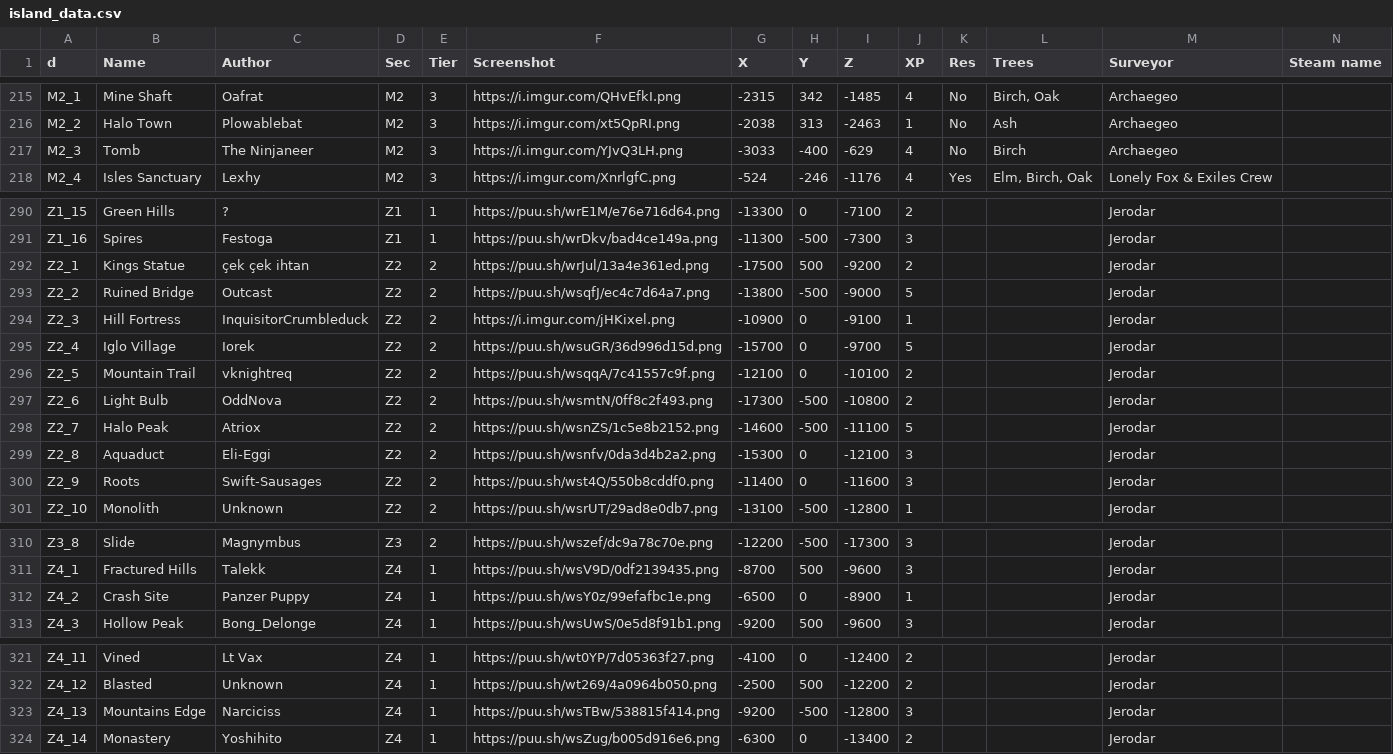
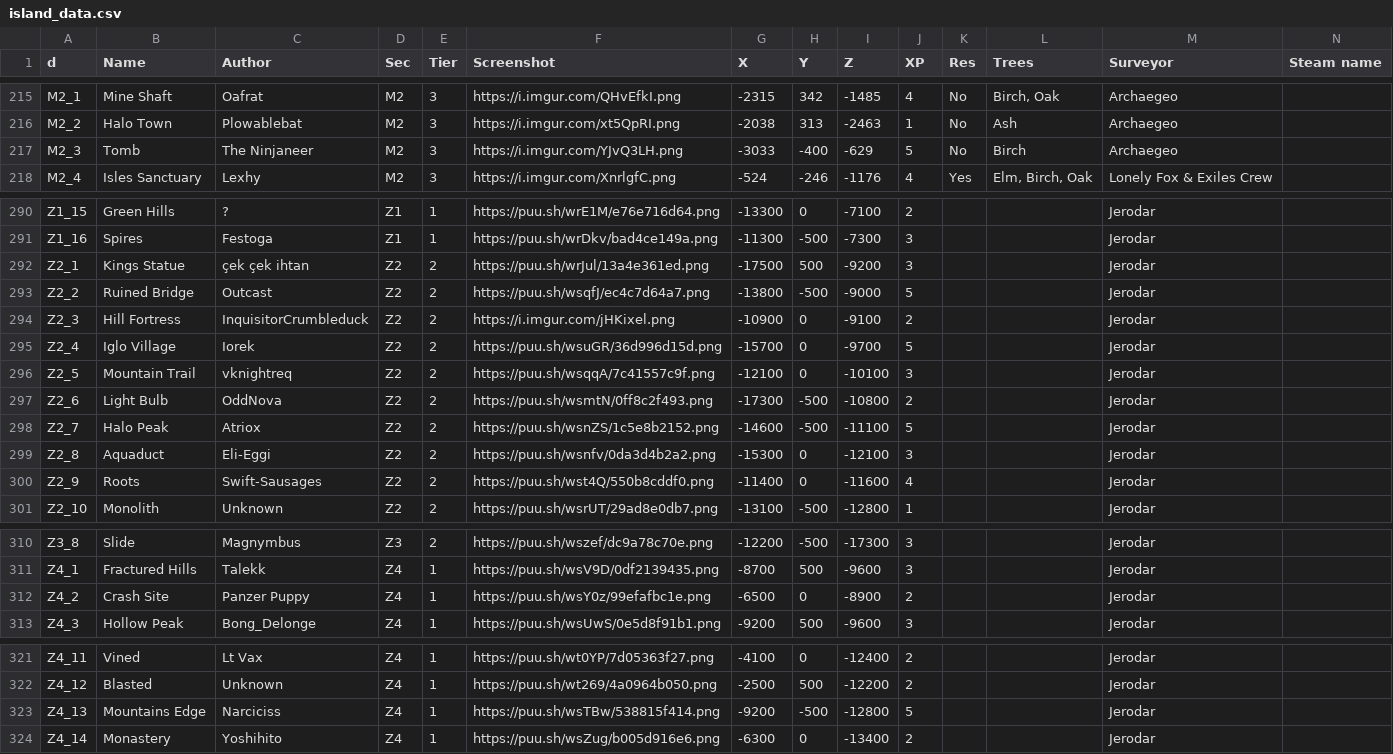
Before and after one commit to Jerodar/WAMap, a CSV file: data/1/island_data.csv, drawn as a sheet; only a part is shown, gaps mark what is left out.

```diff
--- a/data/1/island_data.csv
+++ b/data/1/island_data.csv
@@ -216,3 +216,3 @@ M2_1,Mine Shaft,Oafrat,M2,3,https://i.imgur.com/QHvEfkI.png,-2315,342,-1485,4,No
 M2_2,Halo Town,Plowablebat,M2,3,https://i.imgur.com/xt5QpRI.png,-2038,313,-2463,1,No,Ash,Archaegeo,
-M2_3,Tomb,The Ninjaneer,M2,3,https://i.imgur.com/YJvQ3LH.png,-3033,-400,-629,4,No,Birch,Archaegeo,
+M2_3,Tomb,The Ninjaneer,M2,3,https://i.imgur.com/YJvQ3LH.png,-3033,-400,-629,5,No,Birch,Archaegeo,
 M2_4,Isles Sanctuary,Lexhy,M2,3,https://i.imgur.com/XnrlgfC.png,-524,-246,-1176,4,Yes,"Elm, Birch, Oak",Lonely Fox & Exiles Crew,
@@ -291,7 +291,7 @@ Z1_15,Green Hills,?,Z1,1,https://puu.sh/wrE1M/e76e716d64.png,-13300,0,-7100,2,,,
 Z1_16,Spires,Festoga,Z1,1,https://puu.sh/wrDkv/bad4ce149a.png,-11300,-500,-7300,3,,,Jerodar,
-Z2_1,Kings Statue,çek çek ihtan,Z2,2,https://puu.sh/wrJul/13a4e361ed.png,-17500,500,-9200,2,,,Jerodar,
+Z2_1,Kings Statue,çek çek ihtan,Z2,2,https://puu.sh/wrJul/13a4e361ed.png,-17500,500,-9200,3,,,Jerodar,
 Z2_2,Ruined Bridge,Outcast,Z2,2,https://puu.sh/wsqfJ/ec4c7d64a7.png,-13800,-500,-9000,5,,,Jerodar,
-Z2_3,Hill Fortress,InquisitorCrumbleduck,Z2,2,https://i.imgur.com/jHKixel.png,-10900,0,-9100,1,,,Jerodar,
+Z2_3,Hill Fortress,InquisitorCrumbleduck,Z2,2,https://i.imgur.com/jHKixel.png,-10900,0,-9100,2,,,Jerodar,
 Z2_4,Iglo Village,Iorek,Z2,2,https://puu.sh/wsuGR/36d996d15d.png,-15700,0,-9700,5,,,Jerodar,
-Z2_5,Mountain Trail,vknightreq,Z2,2,https://puu.sh/wsqqA/7c41557c9f.png,-12100,0,-10100,2,,,Jerodar,
+Z2_5,Mountain Trail,vknightreq,Z2,2,https://puu.sh/wsqqA/7c41557c9f.png,-12100,0,-10100,3,,,Jerodar,
 Z2_6,Light Bulb,OddNova,Z2,2,https://puu.sh/wsmtN/0ff8c2f493.png,-17300,-500,-10800,2,,,Jerodar,
@@ -299,3 +299,3 @@ Z2_7,Halo Peak,Atriox,Z2,2,https://puu.sh/wsnZS/1c5e8b2152.png,-14600,-500,-1110
 Z2_8,Aquaduct,Eli-Eggi,Z2,2,https://puu.sh/wsnfv/0da3d4b2a2.png,-15300,0,-12100,3,,,Jerodar,
-Z2_9,Roots,Swift-Sausages,Z2,2,https://puu.sh/wst4Q/550b8cddf0.png,-11400,0,-11600,3,,,Jerodar,
+Z2_9,Roots,Swift-Sausages,Z2,2,https://puu.sh/wst4Q/550b8cddf0.png,-11400,0,-11600,4,,,Jerodar,
 Z2_10,Monolith,Unknown,Z2,2,https://puu.sh/wsrUT/29ad8e0db7.png,-13100,-500,-12800,1,,,Jerodar,
@@ -311,3 +311,3 @@ Z3_8,Slide,Magnymbus,Z3,2,https://puu.sh/wszef/dc9a78c70e.png,-12200,-500,-17300
 Z4_1,Fractured Hills,Talekk,Z4,1,https://puu.sh/wsV9D/0df2139435.png,-8700,500,-9600,3,,,Jerodar,
-Z4_2,Crash Site,Panzer Puppy,Z4,1,https://puu.sh/wsY0z/99efafbc1e.png,-6500,0,-8900,1,,,Jerodar,
+Z4_2,Crash Site,Panzer Puppy,Z4,1,https://puu.sh/wsY0z/99efafbc1e.png,-6500,0,-8900,2,,,Jerodar,
 Z4_3,Hollow Peak,Bong_Delonge,Z4,1,https://puu.sh/wsUwS/0e5d8f91b1.png,-9200,500,-9600,3,,,Jerodar,
@@ -322,3 +322,3 @@ Z4_11,Vined,Lt Vax,Z4,1,https://puu.sh/wt0YP/7d05363f27.png,-4100,0,-12400,2,,,J
 Z4_12,Blasted,Unknown,Z4,1,https://puu.sh/wt269/4a0964b050.png,-2500,500,-12200,2,,,Jerodar,
-Z4_13,Mountains Edge,Narciciss,Z4,1,https://puu.sh/wsTBw/538815f414.png,-9200,-500,-12800,3,,,Jerodar,
+Z4_13,Mountains Edge,Narciciss,Z4,1,https://puu.sh/wsTBw/538815f414.png,-9200,-500,-12800,5,,,Jerodar,
 Z4_14,Monastery,Yoshihito,Z4,1,https://puu.sh/wsZug/b005d916e6.png,-6300,0,-13400,2,,,Jerodar,
```
Also changed, not shown: data/2/island_data.csv.
